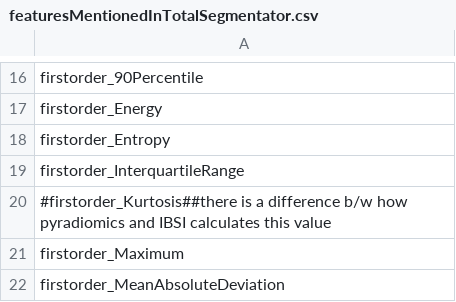
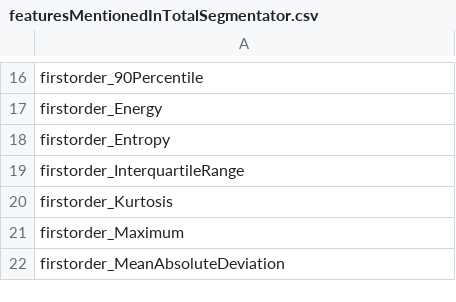
Before and after one commit to ImagingDataCommons/CloudSegmentator, a CSV file: configs/TotalSegmentator/featuresMentionedInTotalSegmentator.csv, drawn as a sheet; only a part is shown, gaps mark what is left out.

Commit message:
adding kurtosis

```diff
--- a/configs/TotalSegmentator/featuresMentionedInTotalSegmentator.csv
+++ b/configs/TotalSegmentator/featuresMentionedInTotalSegmentator.csv
@@ -19,3 +19,3 @@ firstorder_Entropy
 firstorder_InterquartileRange
-#firstorder_Kurtosis##there is a difference b/w how pyradiomics and IBSI calculates this value
+firstorder_Kurtosis
 firstorder_Maximum
```
